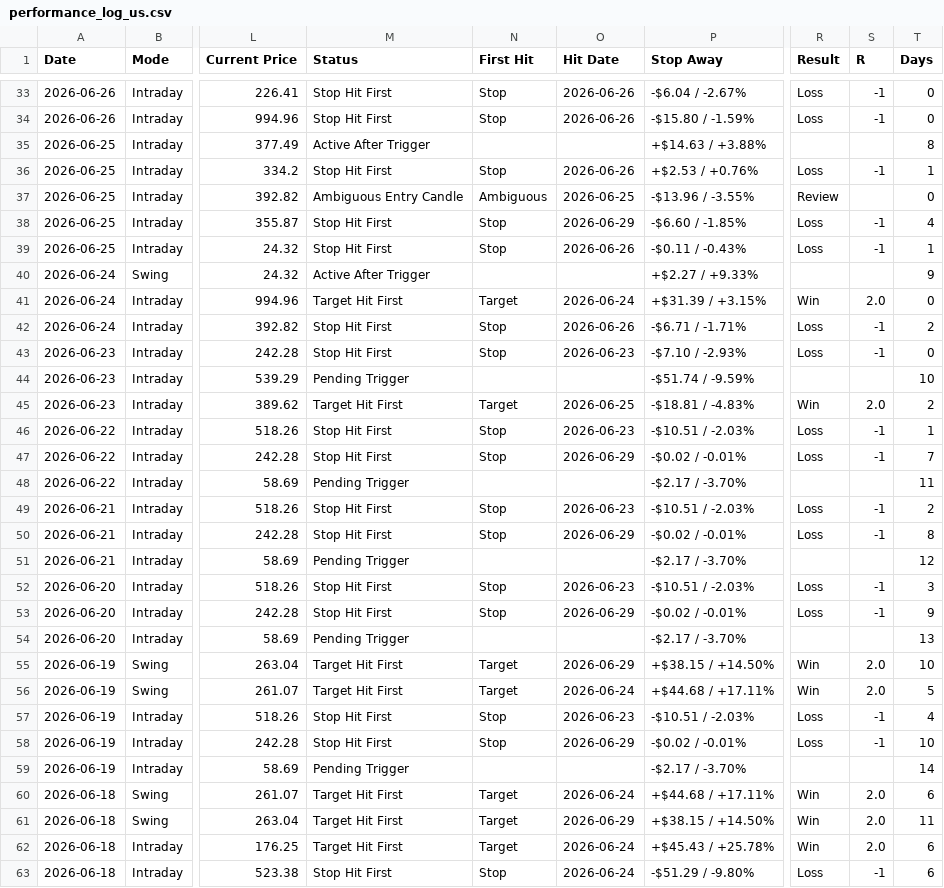
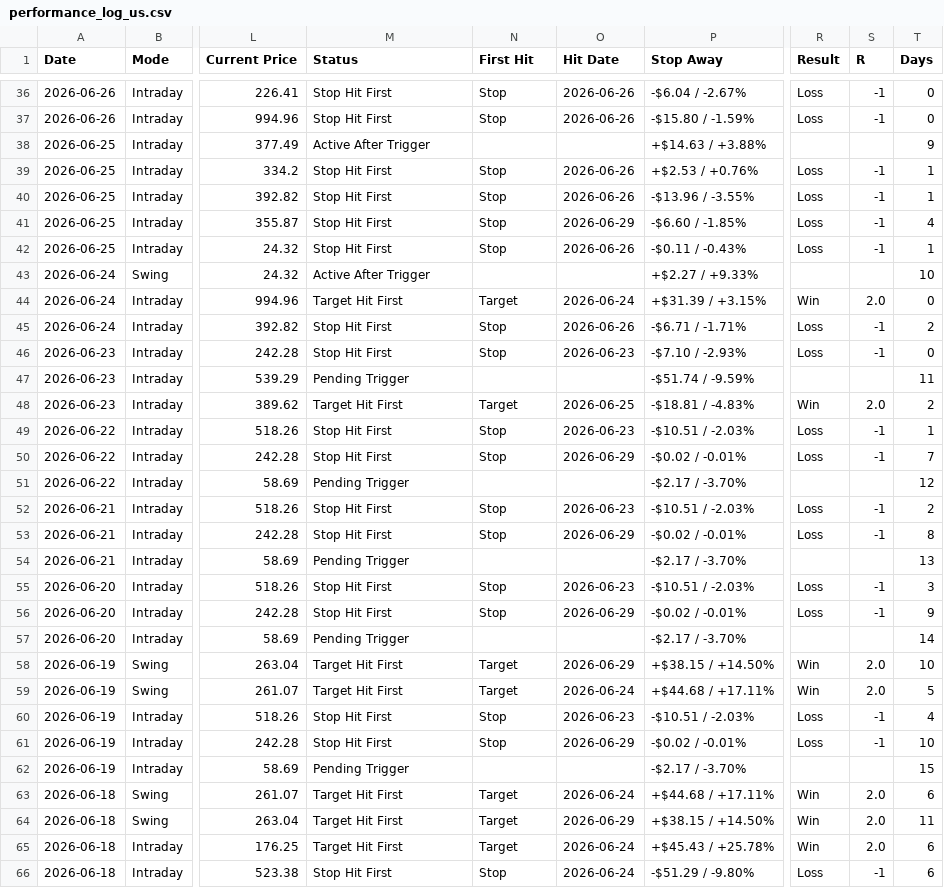
Before and after one commit to pankajmanchnda/swing-trading-scanner-us, a CSV file: performance_log_us.csv, drawn as a sheet; only a part is shown, gaps mark what is left out; addresses are those after the commit; the diff covers the shown part only; the diff names each change by its address in the sheet, - before the commit and + after, or states it on an @@ line.

```diff
--- a/performance_log_us.csv
+++ b/performance_log_us.csv
-T38 (Days): 8
+T38 (Days): 9
-M40 (Status): Ambiguous Entry Candle
+M40 (Status): Stop Hit First
-N40 (First Hit): Ambiguous
+N40 (First Hit): Stop
-O40 (Hit Date): 2026-06-25
+O40 (Hit Date): 2026-06-26
-R40 (Result): Review
+R40 (Result): Loss
-S40 (R): (empty)
+S40 (R): -1
-T40 (Days): 0
+T40 (Days): 1
-T43 (Days): 9
+T43 (Days): 10
-T47 (Days): 10
+T47 (Days): 11
-T51 (Days): 11
+T51 (Days): 12
-T54 (Days): 12
+T54 (Days): 13
-T57 (Days): 13
+T57 (Days): 14
-T62 (Days): 14
+T62 (Days): 15
```
Also changed, not shown: 3 added rows and 32 edited cells elsewhere in this file, 1 other file.
